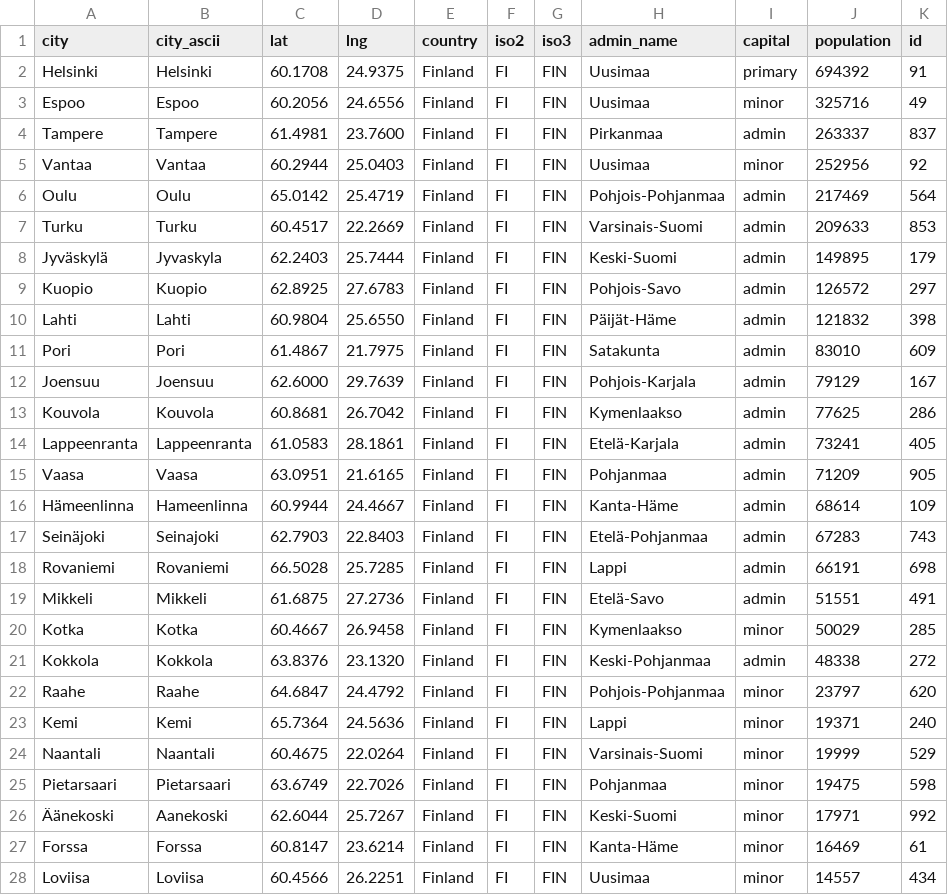
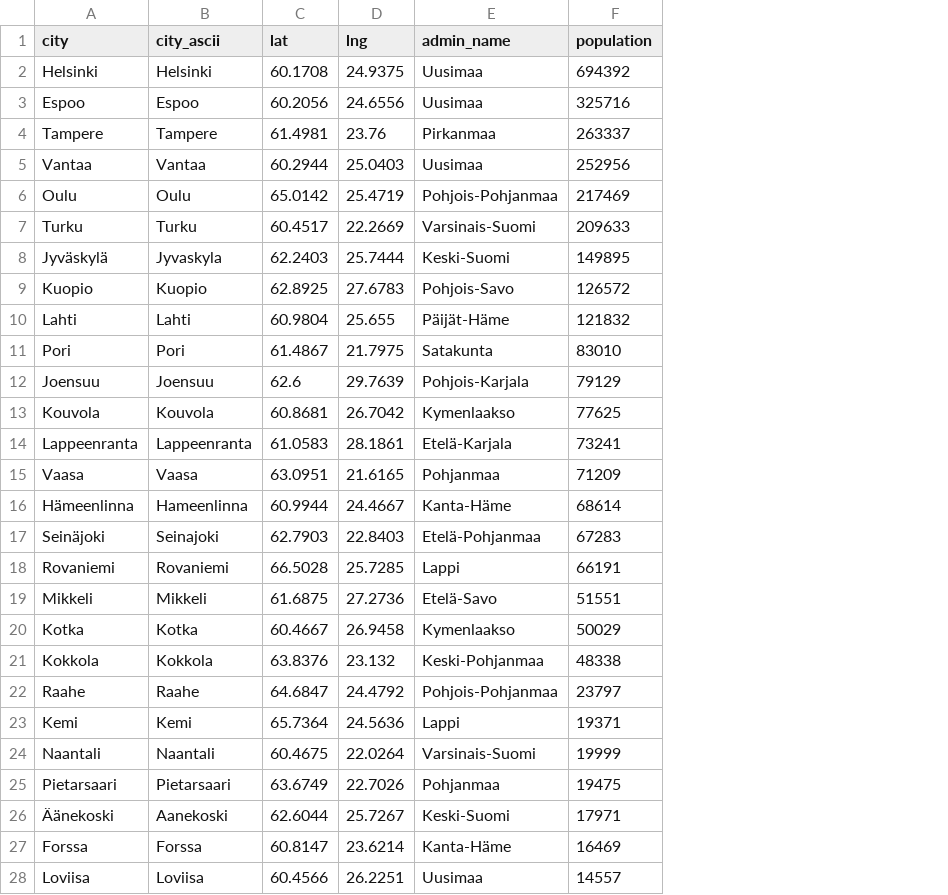
Before and after one commit to dovebitekr/nordic-power-lakehouse, a CSV file: resources/fi_cities_coordinates.csv, drawn as a sheet; only a part is shown; the diff names each change by its address in the sheet, - before the commit and + after, or states it on an @@ line.

Commit message:
refactor(schema): prune orphan tables, unused utils, and redundant dimension columns

```diff
--- a/resources/fi_cities_coordinates.csv
+++ b/resources/fi_cities_coordinates.csv
-column E (country), rows 2-28: all Finland
-column F (iso2), rows 2-28: all FI
-column G (iso3), rows 2-28: all FIN
-column I (capital), rows 2-28: primary | minor | admin | minor | admin | admin | admin | admin | admin | admin | admin | admin | admin | admin | admin | admin | admin | admin | minor | admin | minor | minor | minor | minor | minor | minor | minor
-column K (id), rows 2-28: 91 | 49 | 837 | 92 | 564 | 853 | 179 | 297 | 398 | 609 | 167 | 286 | 405 | 905 | 109 | 743 | 698 | 491 | 285 | 272 | 620 | 240 | 529 | 598 | 992 | 61 | 434
-D4 (lng): 23.7600
+D4 (lng): 23.76
-D10 (lng): 25.6550
+D10 (lng): 25.655
-C12 (lat): 62.6000
+C12 (lat): 62.6
-D21 (lng): 23.1320
+D21 (lng): 23.132
```
Also changed, not shown: resources/fi_regions_coordinates.csv, 6 other files.
